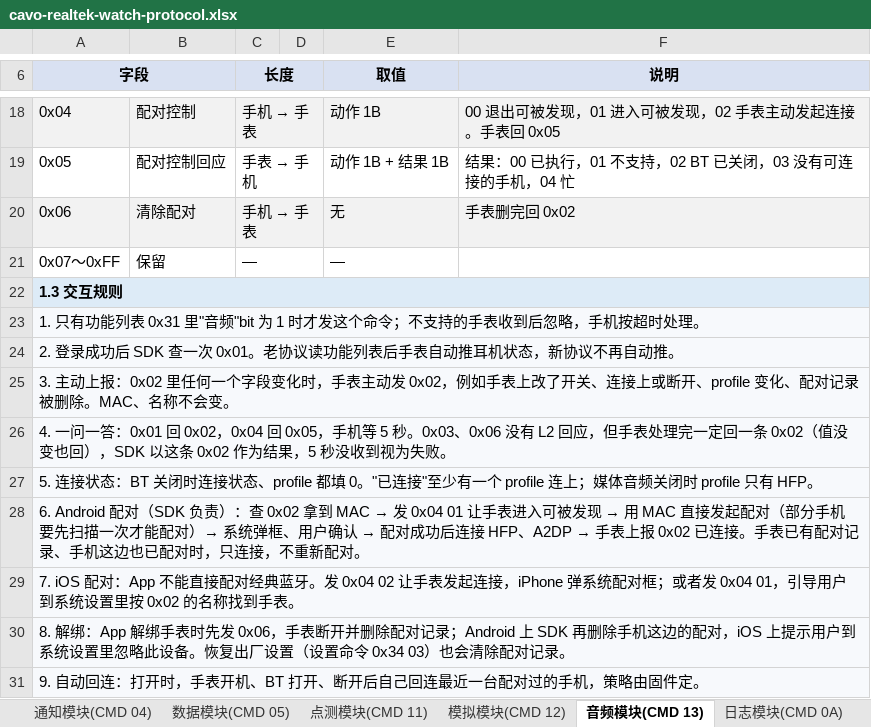
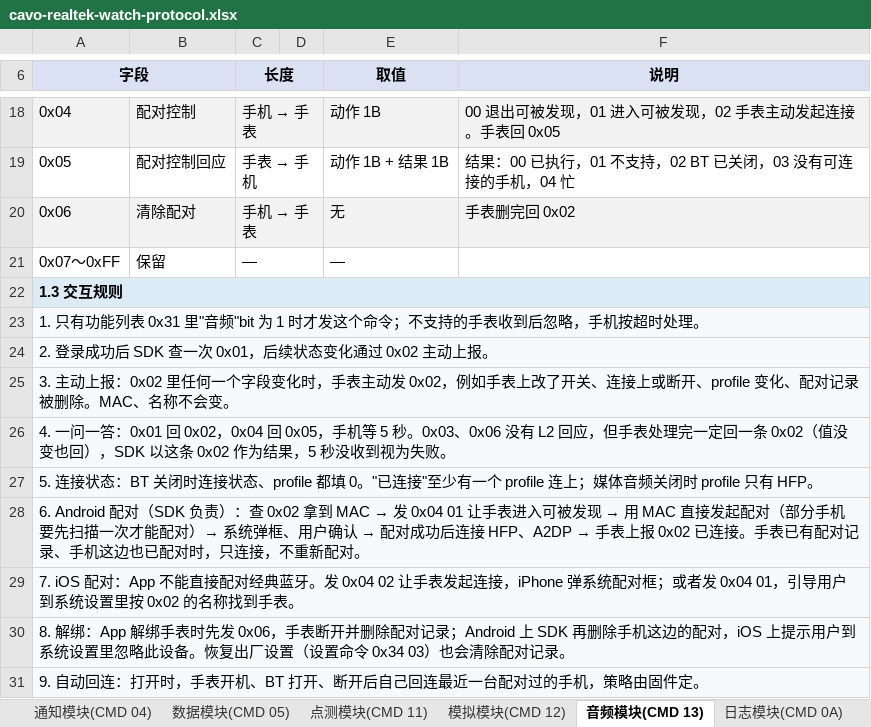
Before and after one commit to realmcu/HoneyProtocol, an Excel workbook: docs/assets/protocol/cavo-realtek-watch-protocol.xlsx, sheet 音频模块(CMD 13), drawn as a sheet; only a part is shown, gaps mark what is left out; values as stored, in another font and other column widths than the file's, no borders; the diff names each change by its address in the sheet, - before the commit and + after, or states it on an @@ line.

```diff
--- a/docs/assets/protocol/cavo-realtek-watch-protocol.xlsx (sheet 音频模块(CMD 13))
+++ b/docs/assets/protocol/cavo-realtek-watch-protocol.xlsx (sheet 音频模块(CMD 13))
-A24 (字段): …一次 0x01。老协议读功能列表后手表自动推耳机状态，新协议不再自动推。
+A24 (字段): …一次 0x01，后续状态变化通过 0x02 主动上报。
```
Also changed, not shown: sheet 绑定模块(CMD 03), sheet 日志模块(CMD 0A), sheet 模拟模块(CMD 12), sheet 通知模块(CMD 04), sheet 点测模块(CMD 11), sheet 数据模块(CMD 05), 1 more sheet, 13 other files.
